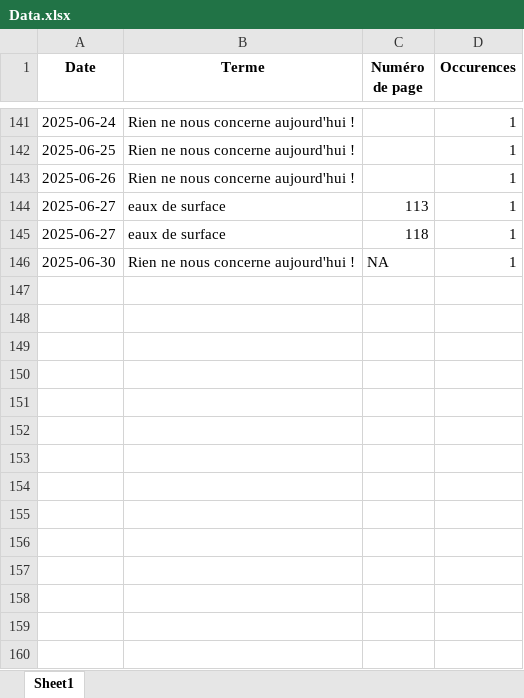
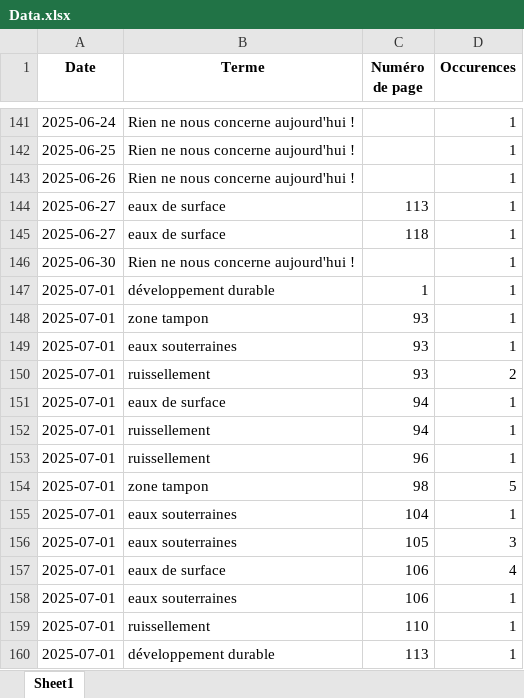
Before and after one commit to LlrdntCORDER/VeilleMoniteur, an Excel workbook: result/Data.xlsx, sheet Sheet1, drawn as a sheet; only a part is shown, gaps mark what is left out; values as stored, in another font and other column widths than the file's, no borders; the diff names each change by its address in the sheet, - before the commit and + after, or states it on an @@ line.

```diff
--- a/result/Data.xlsx (sheet Sheet1)
+++ b/result/Data.xlsx (sheet Sheet1)
-C146 (Numéro de page): NA
+C146 (Numéro de page): (empty)
+row 147: 2025-07-01 | développement durable | 1 | 1
+row 148: 2025-07-01 | zone tampon | 93 | 1
+row 149: 2025-07-01 | eaux souterraines | 93 | 1
+row 150: 2025-07-01 | ruissellement | 93 | 2
+row 151: 2025-07-01 | eaux de surface | 94 | 1
+row 152: 2025-07-01 | ruissellement | 94 | 1
+row 153: 2025-07-01 | ruissellement | 96 | 1
+row 154: 2025-07-01 | zone tampon | 98 | 5
+row 155: 2025-07-01 | eaux souterraines | 104 | 1
+row 156: 2025-07-01 | eaux souterraines | 105 | 3
+row 157: 2025-07-01 | eaux de surface | 106 | 4
+row 158: 2025-07-01 | eaux souterraines | 106 | 1
+row 159: 2025-07-01 | ruissellement | 110 | 1
+row 160: 2025-07-01 | développement durable | 113 | 1
```
Also changed, not shown: 6 other files.
